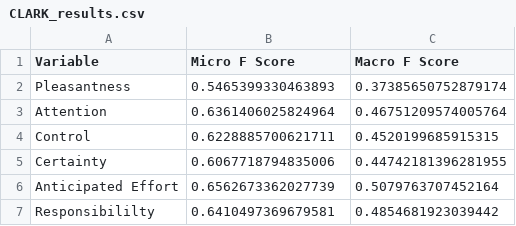
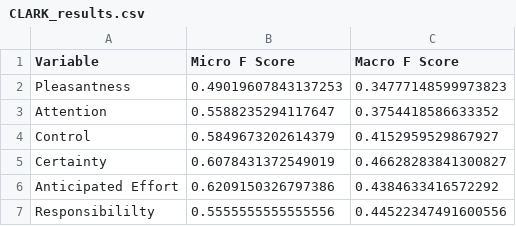
Before and after one commit to FandM-CARES/clark, a CSV file: results/CLARK_results.csv, drawn as a sheet.

Commit message:
bigram and unigram emotion and clark models done

```diff
--- a/results/CLARK_results.csv
+++ b/results/CLARK_results.csv
@@ -1,7 +1,7 @@
 Variable,Micro F Score,Macro F Score
-Pleasantness,0.5465399330463893,0.37385650752879174
-Attention,0.6361406025824964,0.46751209574005764
-Control,0.6228885700621711,0.4520199685915315
-Certainty,0.6067718794835006,0.44742181396281955
-Anticipated Effort,0.6562673362027739,0.5079763707452164
-Responsibililty,0.6410497369679581,0.4854681923039442
+Pleasantness,0.49019607843137253,0.34777148599973823
+Attention,0.5588235294117647,0.3754418586633352
+Control,0.5849673202614379,0.4152959529867927
+Certainty,0.6078431372549019,0.46628283841300827
+Anticipated Effort,0.6209150326797386,0.4384633416572292
+Responsibililty,0.5555555555555556,0.44522347491600556
```
Also changed, not shown: 11 other files.
